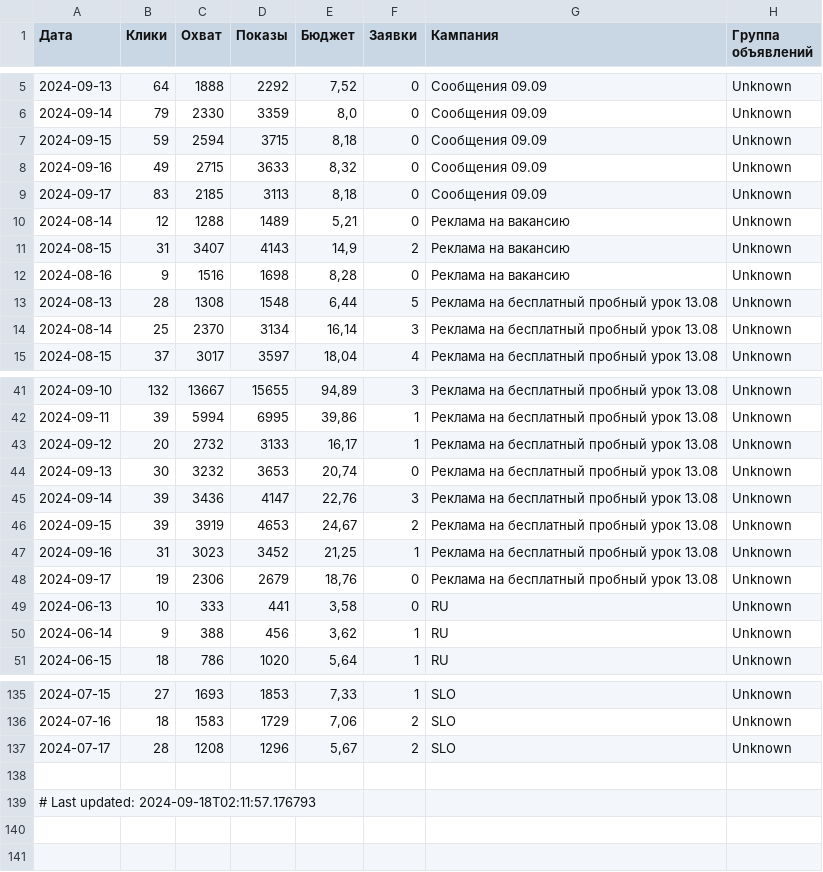
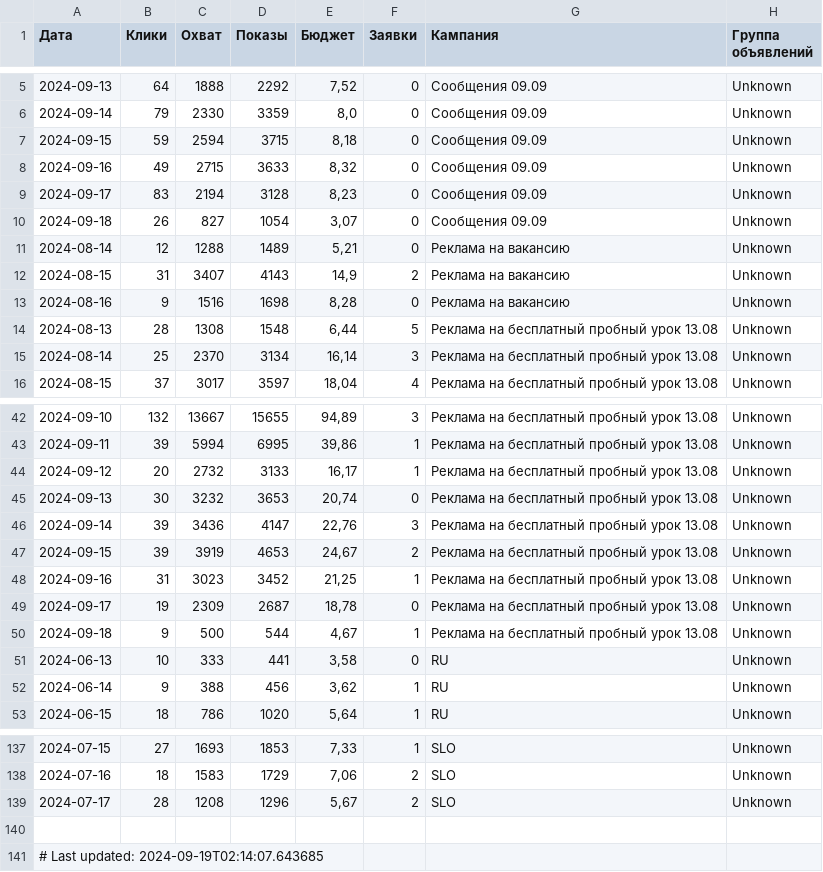
Before and after one commit to user1177-ux/KO_target_meta_data, a CSV file: facebook_ads_data_leads_1_year.csv, drawn as a sheet; only a part is shown, gaps mark what is left out.

```diff
--- a/facebook_ads_data_leads_1_year.csv
+++ b/facebook_ads_data_leads_1_year.csv
@@ -8,3 +8,4 @@
 2024-09-16,49,2715,3633,"8,32",0,Сообщения 09.09,Unknown
-2024-09-17,83,2185,3113,"8,18",0,Сообщения 09.09,Unknown
+2024-09-17,83,2194,3128,"8,23",0,Сообщения 09.09,Unknown
+2024-09-18,26,827,1054,"3,07",0,Сообщения 09.09,Unknown
 2024-08-14,12,1288,1489,"5,21",0,Реклама на вакансию,Unknown
@@ -47,3 +48,4 @@
 2024-09-16,31,3023,3452,"21,25",1,Реклама на бесплатный пробный урок 13.08,Unknown
-2024-09-17,19,2306,2679,"18,76",0,Реклама на бесплатный пробный урок 13.08,Unknown
+2024-09-17,19,2309,2687,"18,78",0,Реклама на бесплатный пробный урок 13.08,Unknown
+2024-09-18,9,500,544,"4,67",1,Реклама на бесплатный пробный урок 13.08,Unknown
 2024-06-13,10,333,441,"3,58",0,RU,Unknown
@@ -138,2 +140,2 @@
 
-# Last updated: 2024-09-18T02:11:57.176793
+# Last updated: 2024-09-19T02:14:07.643685
```
Also changed, not shown: facebook_ads_data_leads_7_days.csv, facebook_adsets_data.csv.
